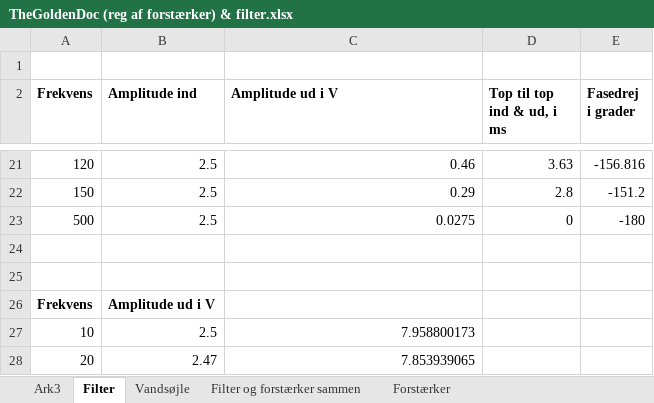
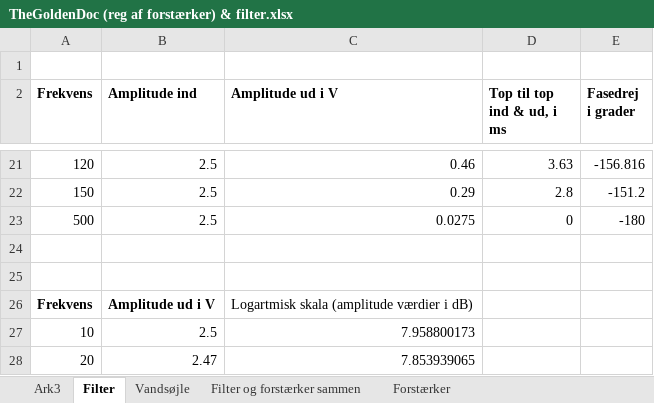
Before and after one commit to sarakirkeby/Semester-Projekt-3, an Excel workbook: Hardware/TheGoldenDoc (reg af forstærker) & filter.xlsx, sheet Filter, drawn as a sheet; only a part is shown, gaps mark what is left out; values as stored, in another font and other column widths than the file's, no borders; charts and pictures not drawn; the diff names each change by its address in the sheet, - before the commit and + after, or states it on an @@ line.

```diff
--- a/Hardware/TheGoldenDoc (reg af forstærker) & filter.xlsx (sheet Filter)
+++ b/Hardware/TheGoldenDoc (reg af forstærker) & filter.xlsx (sheet Filter)
-C26 (Amplitude ud i V): (empty)
+C26 (Amplitude ud i V): Logartmisk skala (amplitude værdier i dB)
```
Also changed, not shown: sheet Forstærker, sheet Filter og forstærker sammen, sheet Vandsøjle, charts or pictures, 3 other files.
